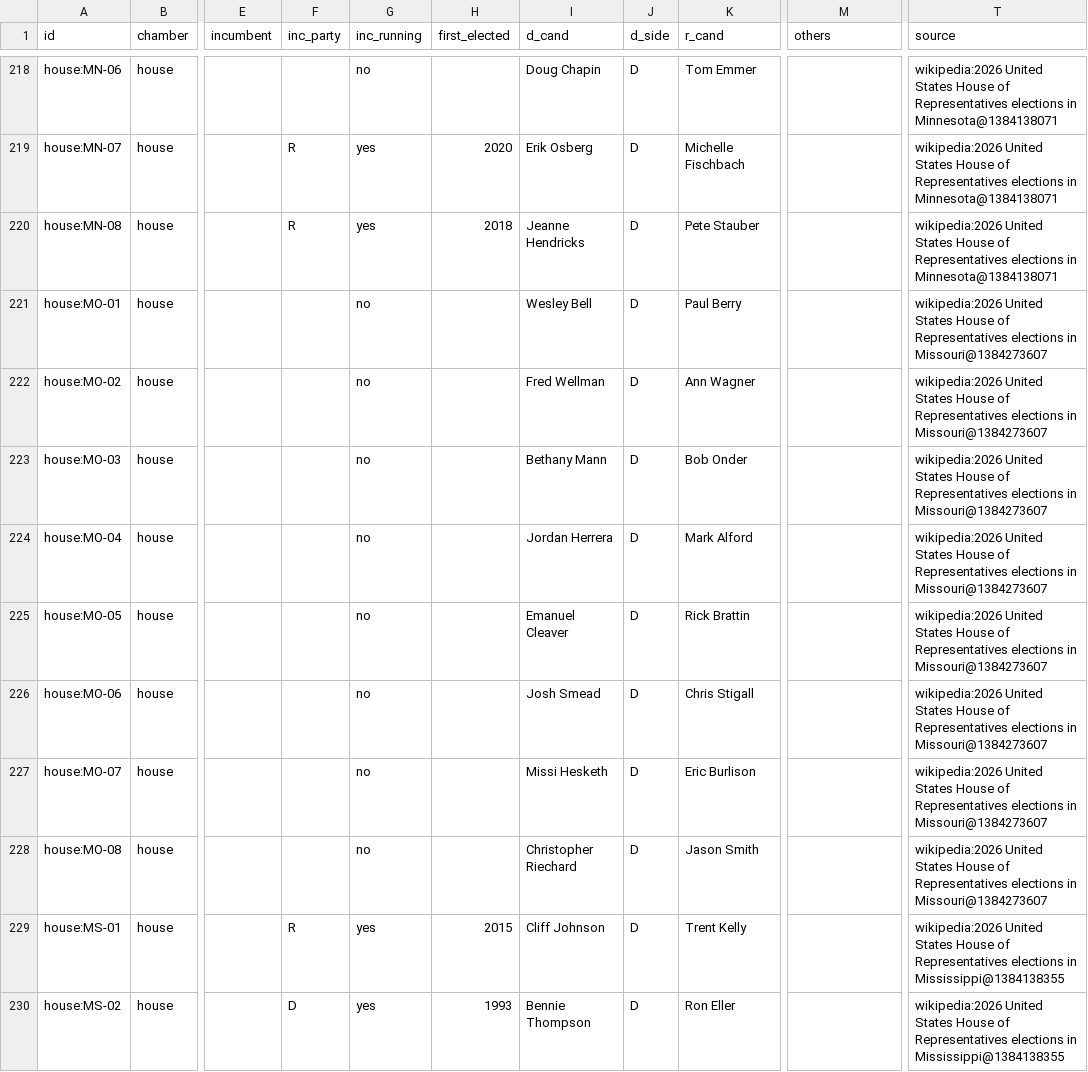
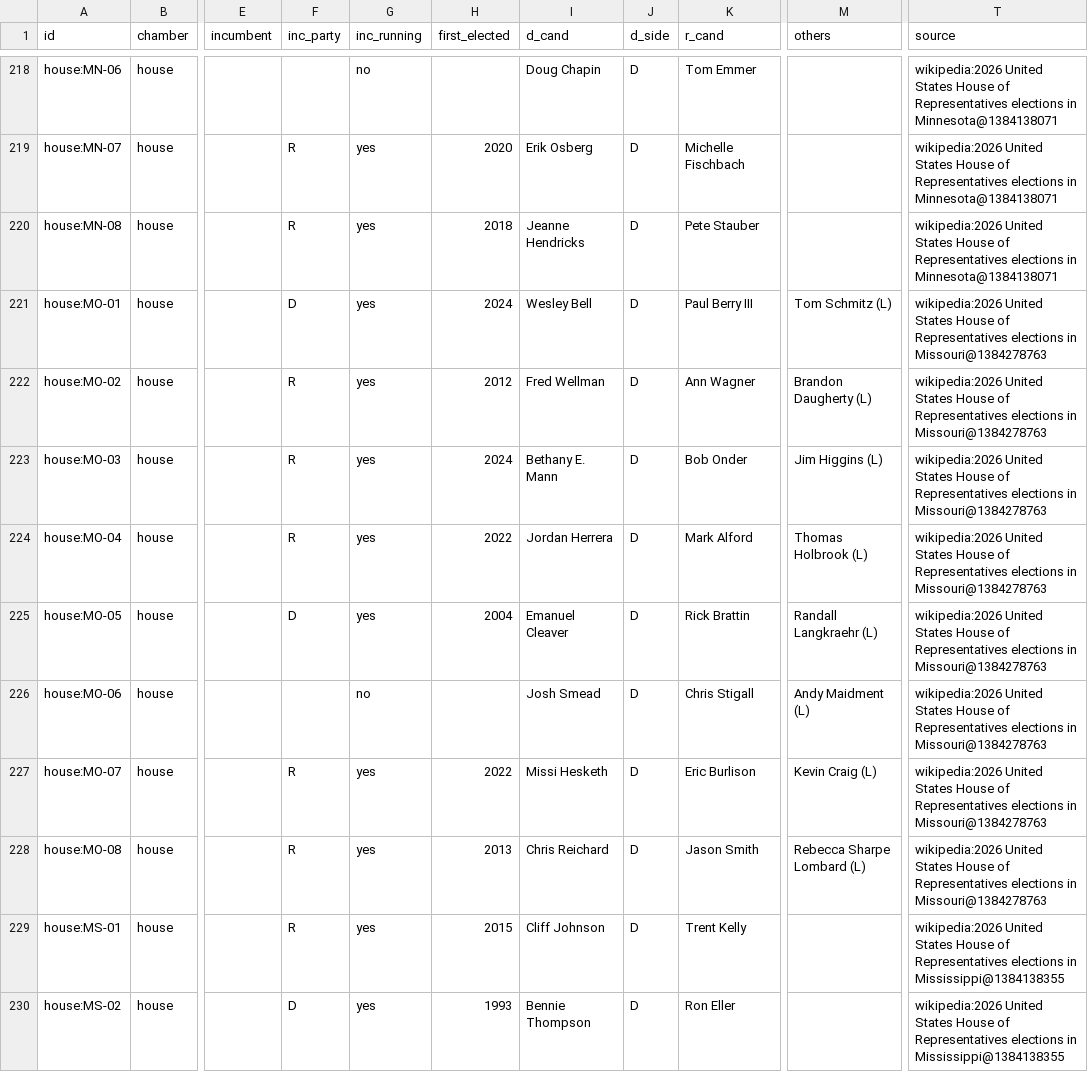
Before and after one commit to KaraZajac/MIDTERMS2026, a CSV file: data/races/house.csv, drawn as a sheet; only a part is shown, gaps mark what is left out; the diff names each change by its address in the sheet, - before the commit and + after, or states it on an @@ line.

```diff
--- a/data/races/house.csv
+++ b/data/races/house.csv
-F221 (inc_party): (empty)
+F221 (inc_party): D
-G221:G225 (inc_running): no
+G221:G225 (inc_running): yes
-H221 (first_elected): (empty)
+H221 (first_elected): 2024
-K221 (r_cand): Paul Berry
+K221 (r_cand): Paul Berry III
-M221 (others): (empty)
+M221 (others): Tom Schmitz (L)
-T221:T228 (source): …elections in Missouri@1384273607
+T221:T228 (source): …elections in Missouri@1384278763
-F222:F224 (inc_party): (empty)
+F222:F224 (inc_party): R
-H222 (first_elected): (empty)
+H222 (first_elected): 2012
-M222 (others): (empty)
+M222 (others): Brandon Daugherty (L)
-H223 (first_elected): (empty)
+H223 (first_elected): 2024
-I223 (d_cand): Bethany Mann
+I223 (d_cand): Bethany E. Mann
-M223 (others): (empty)
+M223 (others): Jim Higgins (L)
-H224 (first_elected): (empty)
+H224 (first_elected): 2022
-M224 (others): (empty)
+M224 (others): Thomas Holbrook (L)
-F225 (inc_party): (empty)
+F225 (inc_party): D
-H225 (first_elected): (empty)
+H225 (first_elected): 2004
-M225 (others): (empty)
+M225 (others): Randall Langkraehr (L)
-M226 (others): (empty)
+M226 (others): Andy Maidment (L)
-F227:F228 (inc_party): (empty)
+F227:F228 (inc_party): R
-G227:G228 (inc_running): no
+G227:G228 (inc_running): yes
-H227 (first_elected): (empty)
+H227 (first_elected): 2022
-M227 (others): (empty)
+M227 (others): Kevin Craig (L)
-H228 (first_elected): (empty)
+H228 (first_elected): 2013
-I228 (d_cand): Christopher Riechard
+I228 (d_cand): Chris Reichard
-M228 (others): (empty)
+M228 (others): Rebecca Sharpe Lombard (L)
```
Also changed, not shown: data/finance.csv, data/polls/races.csv, 9 other files.
